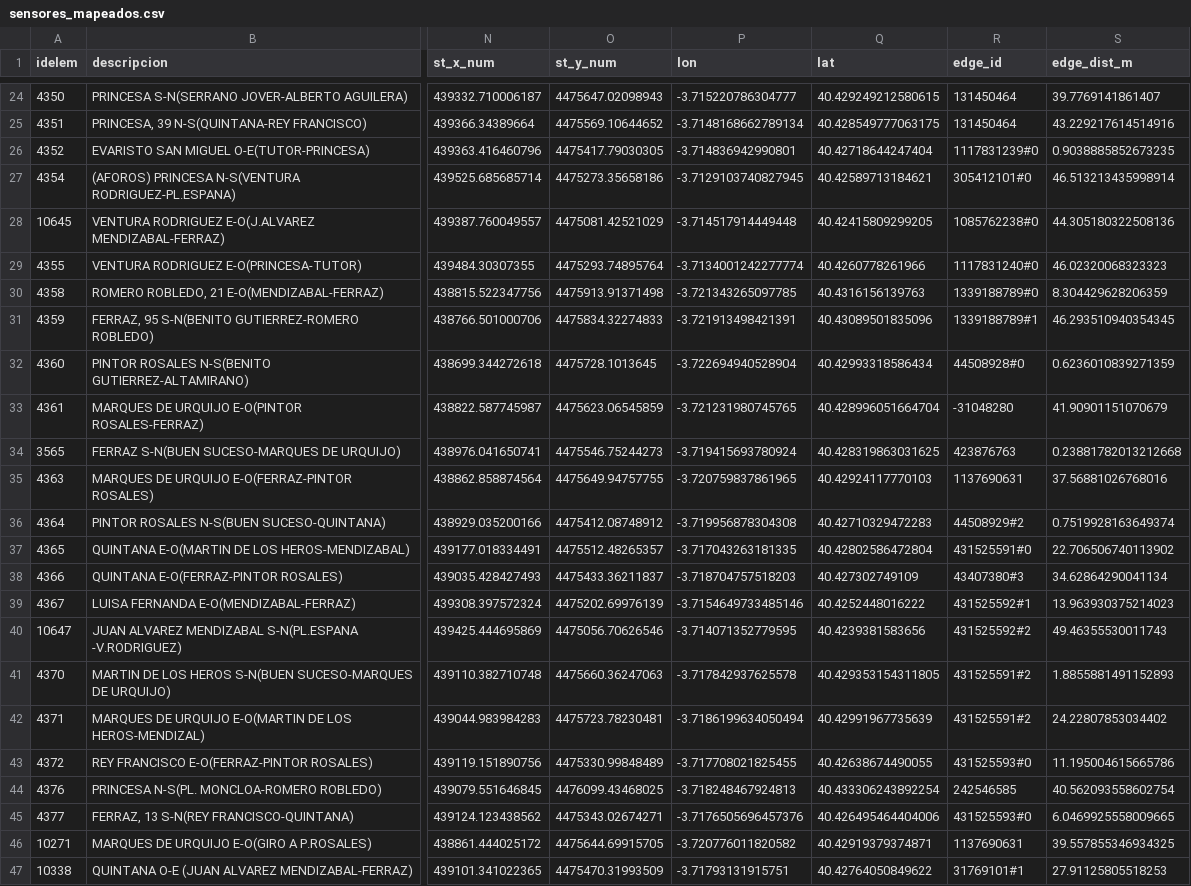
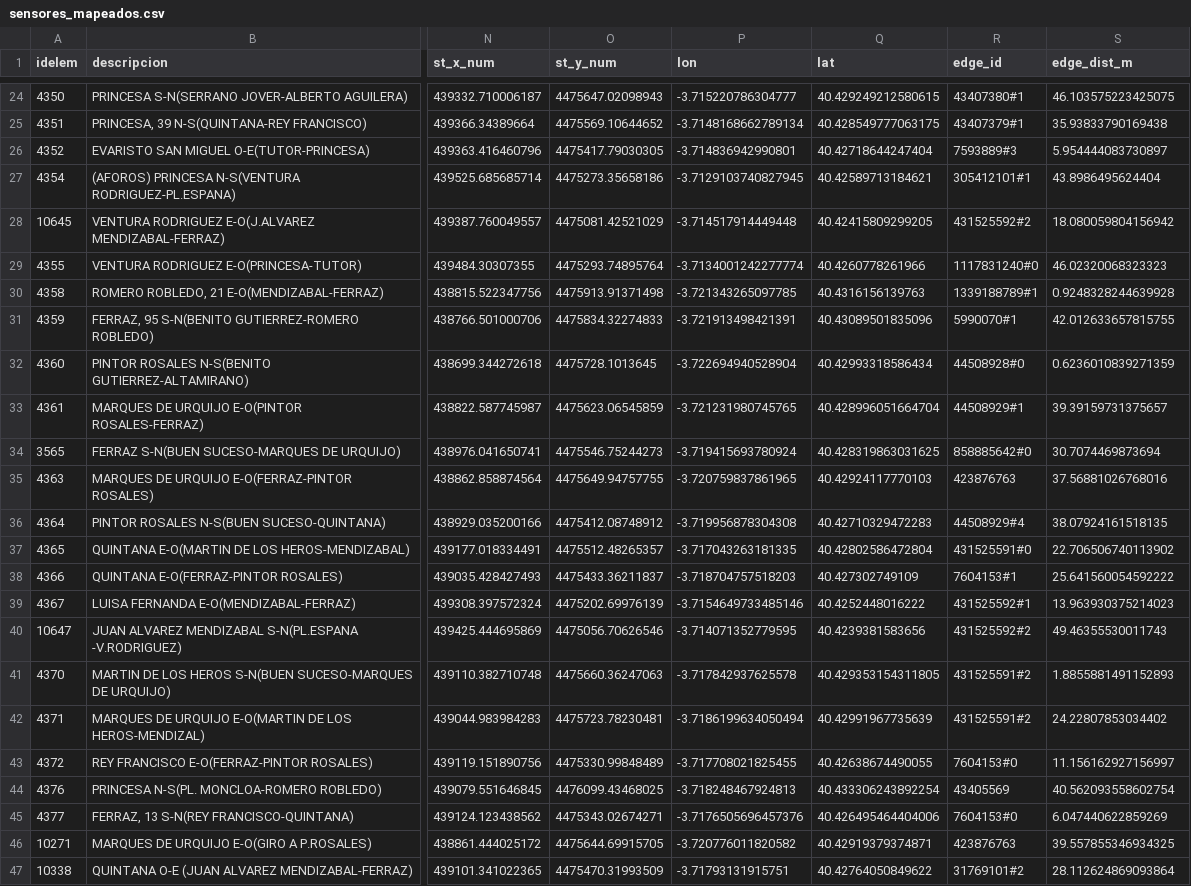
Before and after one commit to jorjorge14/TFM-Gemelo_Digital_de_Movilidad_Urbana, a CSV file: version-3/datos_arguelles/sensores_mapeados.csv, drawn as a sheet; only a part is shown, gaps mark what is left out; the diff covers the shown part only; the diff names each change by its address in the sheet, - before the commit and + after, or states it on an @@ line.

```diff
--- a/version-3/datos_arguelles/sensores_mapeados.csv
+++ b/version-3/datos_arguelles/sensores_mapeados.csv
-R24 (edge_id): 131450464
+R24 (edge_id): 43407380#1
-S24 (edge_dist_m): 39.7769141861407
+S24 (edge_dist_m): 46.103575223425075
-R25 (edge_id): 131450464
+R25 (edge_id): 43407379#1
-S25 (edge_dist_m): 43.229217614514916
+S25 (edge_dist_m): 35.93833790169438
-R26 (edge_id): 1117831239#0
+R26 (edge_id): 7593889#3
-S26 (edge_dist_m): 0.9038885852673235
+S26 (edge_dist_m): 5.954444083730897
-R27 (edge_id): 305412101#0
+R27 (edge_id): 305412101#1
-S27 (edge_dist_m): 46.513213435998914
+S27 (edge_dist_m): 43.8986495624404
-R28 (edge_id): 1085762238#0
+R28 (edge_id): 431525592#2
-S28 (edge_dist_m): 44.305180322508136
+S28 (edge_dist_m): 18.080059804156942
-R30 (edge_id): 1339188789#0
+R30 (edge_id): 1339188789#1
-S30 (edge_dist_m): 8.304429628206359
+S30 (edge_dist_m): 0.9248328244639928
-R31 (edge_id): 1339188789#1
+R31 (edge_id): 5990070#1
-S31 (edge_dist_m): 46.293510940354345
+S31 (edge_dist_m): 42.012633657815755
-R33 (edge_id): -31048280
+R33 (edge_id): 44508929#1
-S33 (edge_dist_m): 41.90901151070679
+S33 (edge_dist_m): 39.39159731375657
-R34 (edge_id): 423876763
+R34 (edge_id): 858885642#0
-S34 (edge_dist_m): 0.23881782013212668
+S34 (edge_dist_m): 30.7074469873694
-R35 (edge_id): 1137690631
+R35 (edge_id): 423876763
-R36 (edge_id): 44508929#2
+R36 (edge_id): 44508929#4
-S36 (edge_dist_m): 0.7519928163649374
+S36 (edge_dist_m): 38.07924161518135
-R38 (edge_id): 43407380#3
+R38 (edge_id): 7604153#1
-S38 (edge_dist_m): 34.62864290041134
+S38 (edge_dist_m): 25.641560054592222
-R43 (edge_id): 431525593#0
+R43 (edge_id): 7604153#0
-S43 (edge_dist_m): 11.195004615665786
+S43 (edge_dist_m): 11.156162927156997
-R44 (edge_id): 242546585
+R44 (edge_id): 43405569
-R45 (edge_id): 431525593#0
+R45 (edge_id): 7604153#0
-S45 (edge_dist_m): 6.0469925558009665
+S45 (edge_dist_m): 6.047440622859269
-R46 (edge_id): 1137690631
+R46 (edge_id): 423876763
-R47 (edge_id): 31769101#1
+R47 (edge_id): 31769101#2
-S47 (edge_dist_m): 27.91125805518253
+S47 (edge_dist_m): 28.112624869093864
```
Also changed, not shown: 42 edited cells elsewhere in this file, 10 other files.
